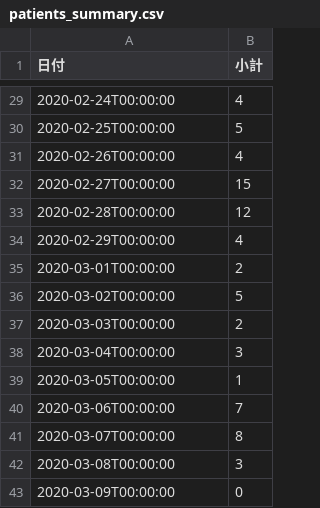
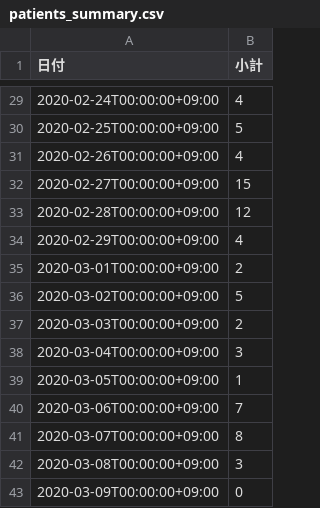
Before and after one commit to Kanahiro/covid19hokkaido_scraping, a CSV file: patients_summary.csv, drawn as a sheet; only a part is shown, gaps mark what is left out; the diff covers the shown part only.

```diff
--- a/patients_summary.csv
+++ b/patients_summary.csv
@@ -29,15 +29,15 @@
-2020-02-24T00:00:00,4
-2020-02-25T00:00:00,5
-2020-02-26T00:00:00,4
-2020-02-27T00:00:00,15
-2020-02-28T00:00:00,12
-2020-02-29T00:00:00,4
-2020-03-01T00:00:00,2
-2020-03-02T00:00:00,5
-2020-03-03T00:00:00,2
-2020-03-04T00:00:00,3
-2020-03-05T00:00:00,1
-2020-03-06T00:00:00,7
-2020-03-07T00:00:00,8
-2020-03-08T00:00:00,3
-2020-03-09T00:00:00,0
+2020-02-24T00:00:00+09:00,4
+2020-02-25T00:00:00+09:00,5
+2020-02-26T00:00:00+09:00,4
+2020-02-27T00:00:00+09:00,15
+2020-02-28T00:00:00+09:00,12
+2020-02-29T00:00:00+09:00,4
+2020-03-01T00:00:00+09:00,2
+2020-03-02T00:00:00+09:00,5
+2020-03-03T00:00:00+09:00,2
+2020-03-04T00:00:00+09:00,3
+2020-03-05T00:00:00+09:00,1
+2020-03-06T00:00:00+09:00,7
+2020-03-07T00:00:00+09:00,8
+2020-03-08T00:00:00+09:00,3
+2020-03-09T00:00:00+09:00,0
```
Also changed, not shown: 27 edited cells elsewhere in this file, 1 other file.
